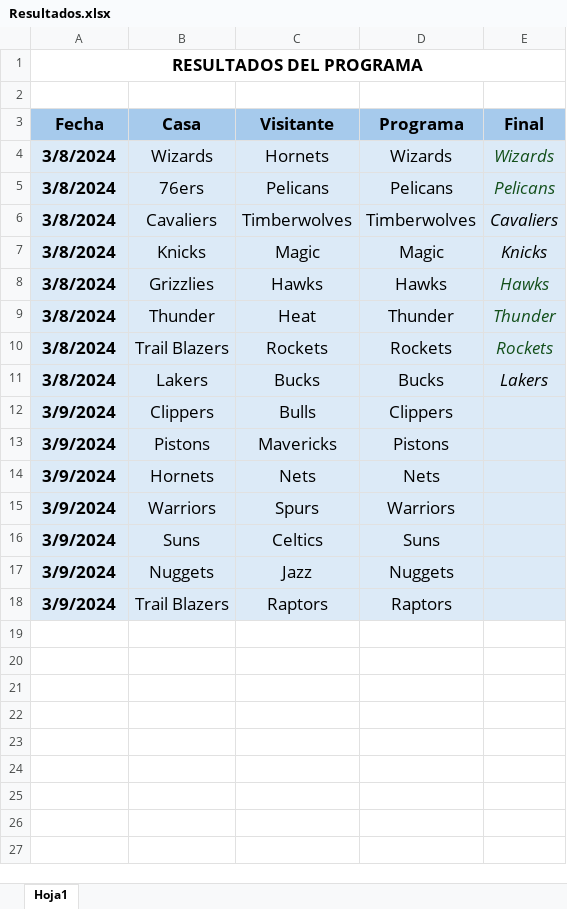
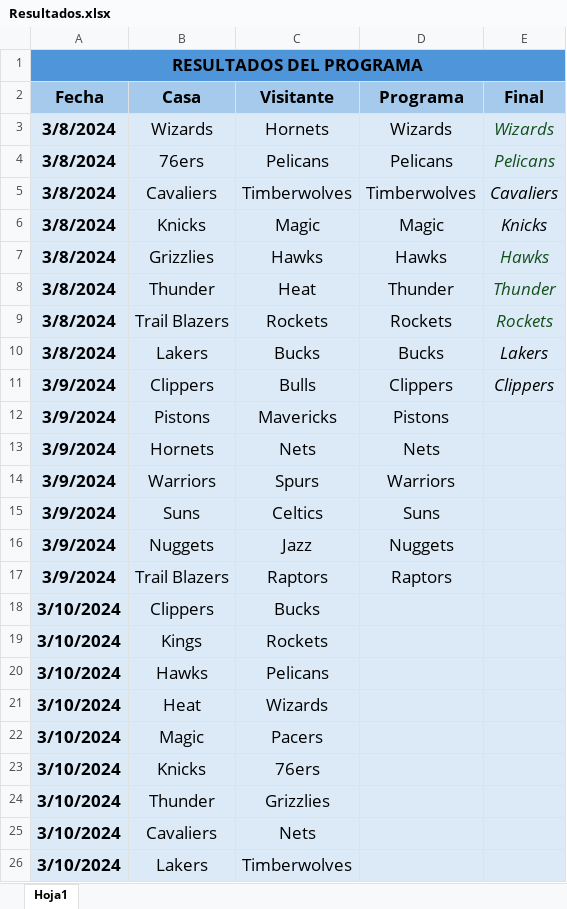
Before and after one commit to Juyo84/Prediccion-NBA, an Excel workbook: Resultados.xlsx, sheet Hoja1, drawn as a sheet; values as stored, in another font and other column widths than the file's, no borders; conditional formats and table styles not drawn; removed rows and columns are numbered as before the commit, all else as after; the diff names each change by its address in the sheet, - before the commit and + after, or states it on an @@ line.

Commit message:
Cambio en el nombre de archivo y actualizar resultados

```diff
--- a/Resultados.xlsx (sheet Hoja1)
+++ b/Resultados.xlsx (sheet Hoja1)
-A1:E1 fill: none
+A1:E1 fill: #4E95D9
-row 2: (empty)
-E11 (Final): (empty)
+E11 (Final): Clippers
+row 18: 3/10/2024 | Clippers | Bucks
+row 19: 3/10/2024 | Kings | Rockets
+row 20: 3/10/2024 | Hawks | Pelicans
+row 21: 3/10/2024 | Heat | Wizards
+row 22: 3/10/2024 | Magic | Pacers
+row 23: 3/10/2024 | Knicks | 76ers
+row 24: 3/10/2024 | Thunder | Grizzlies
+row 25: 3/10/2024 | Cavaliers | Nets
+row 26: 3/10/2024 | Lakers | Timberwolves
```
Also changed, not shown: 2 other files.
